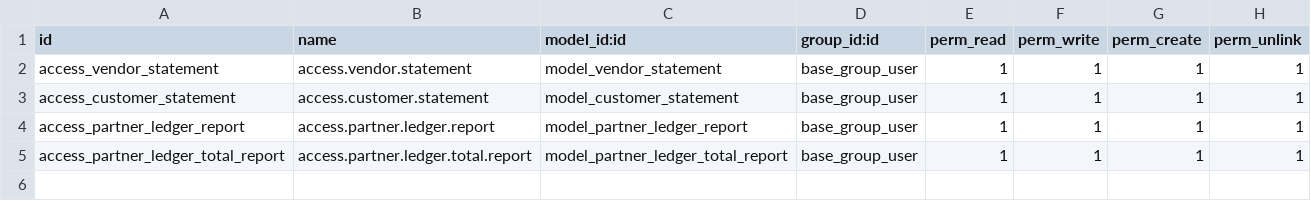
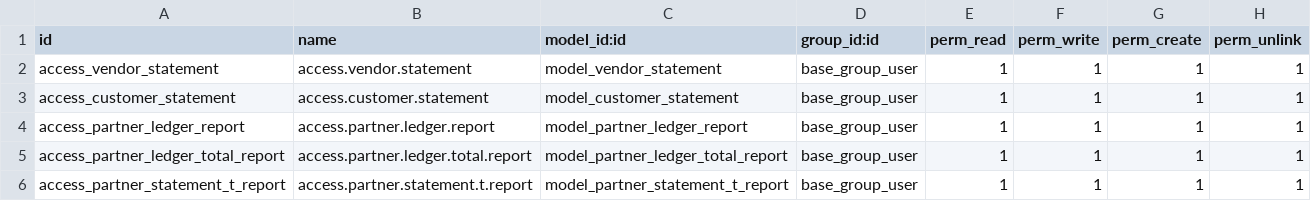
Before and after one commit to mo-s3ber/EXPRESS, a CSV file: express_partner_statement/security/ir.model.access.csv, drawn as a sheet; the diff names each change by its address in the sheet, - before the commit and + after, or states it on an @@ line.

Commit message:
[ADD]customer t report

```diff
--- a/express_partner_statement/security/ir.model.access.csv
+++ b/express_partner_statement/security/ir.model.access.csv
+row 6: access_partner_statement_t_report | access.partner.statement.t.report | model_partner_statement_t_report | base_group_user | 1 | 1 | 1 | 1
```
Also changed, not shown: 6 other files.
